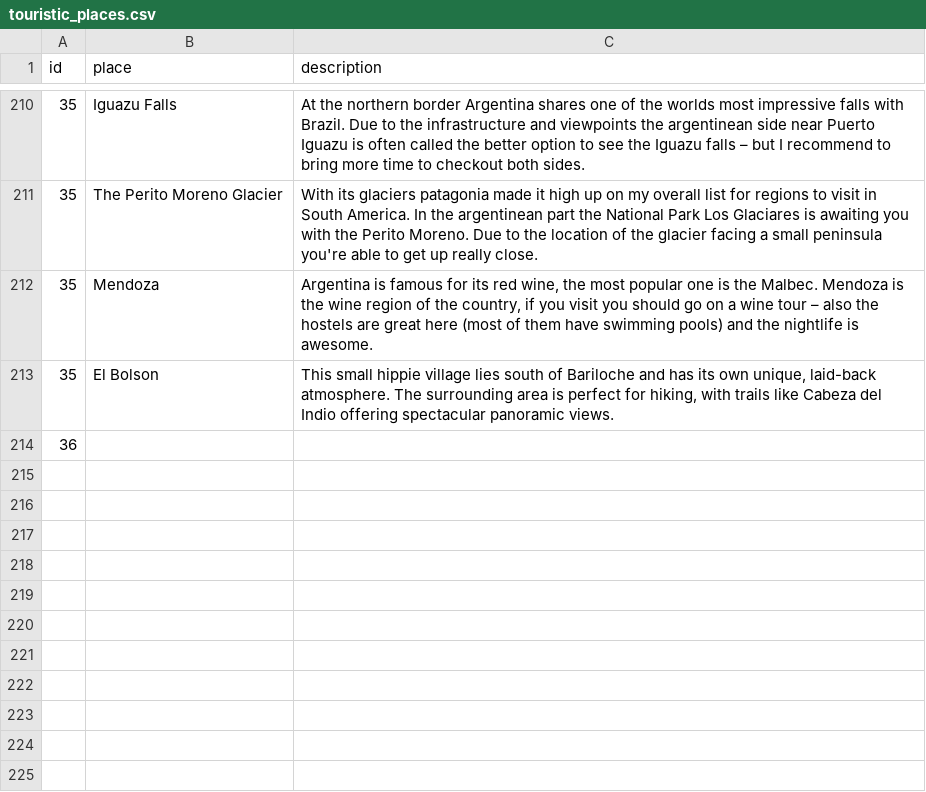
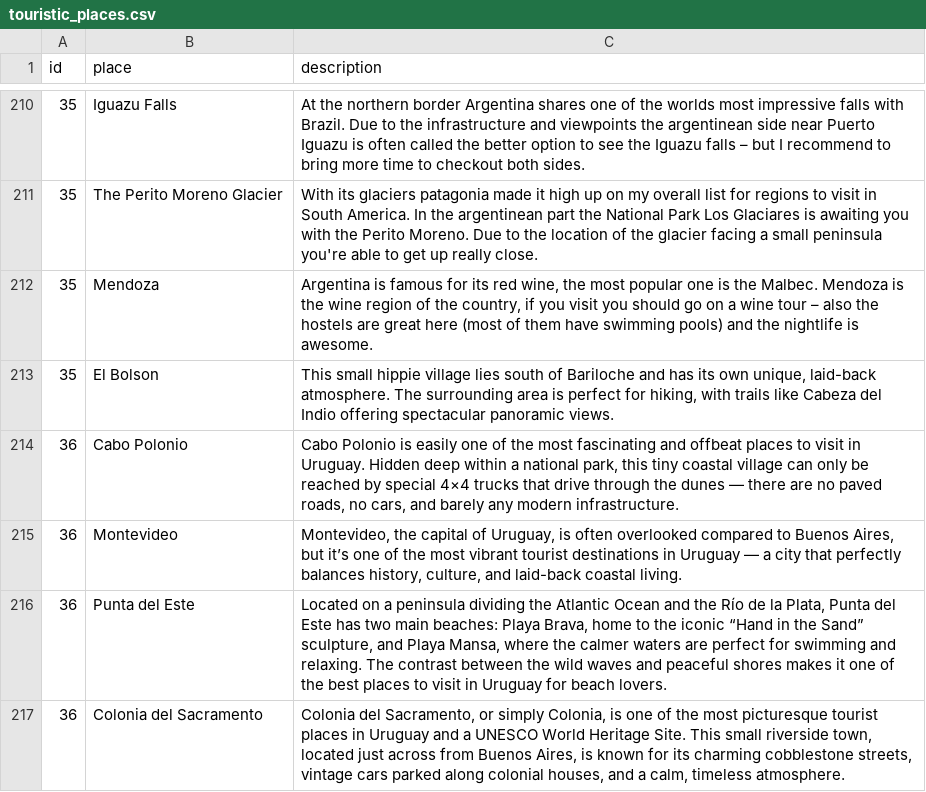
Before and after one commit to Raghart/traveling_planer, a CSV file: CLI/data/touristic_places.csv, drawn as a sheet; only a part is shown, gaps mark what is left out; removed rows and columns are numbered as before the commit, all else as after; the diff names each change by its address in the sheet, - before the commit and + after, or states it on an @@ line.

Commit message:
s added Uruguay touristic places

```diff
--- a/CLI/data/touristic_places.csv
+++ b/CLI/data/touristic_places.csv
-row 214: 36
+row 214: 36 | Cabo Polonio | Cabo Polonio is easily one of the most fascinating and offbeat places to visit in Uruguay. Hidden deep within a national park, this tiny coastal village can only be reached by special 4×4 trucks that drive through the dunes — there are no paved roads, no cars, and barely any modern infrastructure.
+row 215: 36 | Montevideo | Montevideo, the capital of Uruguay, is often overlooked compared to Buenos Aires, but it’s one of the most vibrant tourist destinations in Uruguay — a city that perfectly balances history, culture, and laid-back coastal living.
+row 216: 36 | Punta del Este | Located on a peninsula dividing the Atlantic Ocean and the Río de la Plata, Punta del Este has two main beaches: Playa Brava, home to the iconic “Hand in the Sand” sculpture, and Playa Mansa, where the calmer waters are perfect for swimming and relaxing. The contrast between the wild waves and peaceful shores makes it one of the best places to visit in Uruguay for beach lovers.
+row 217: 36 | Colonia del Sacramento | Colonia del Sacramento, or simply Colonia, is one of the most picturesque tourist places in Uruguay and a UNESCO World Heritage Site. This small riverside town, located just across from Buenos Aires, is known for its charming cobblestone streets, vintage cars parked along colonial houses, and a calm, timeless atmosphere.
```
